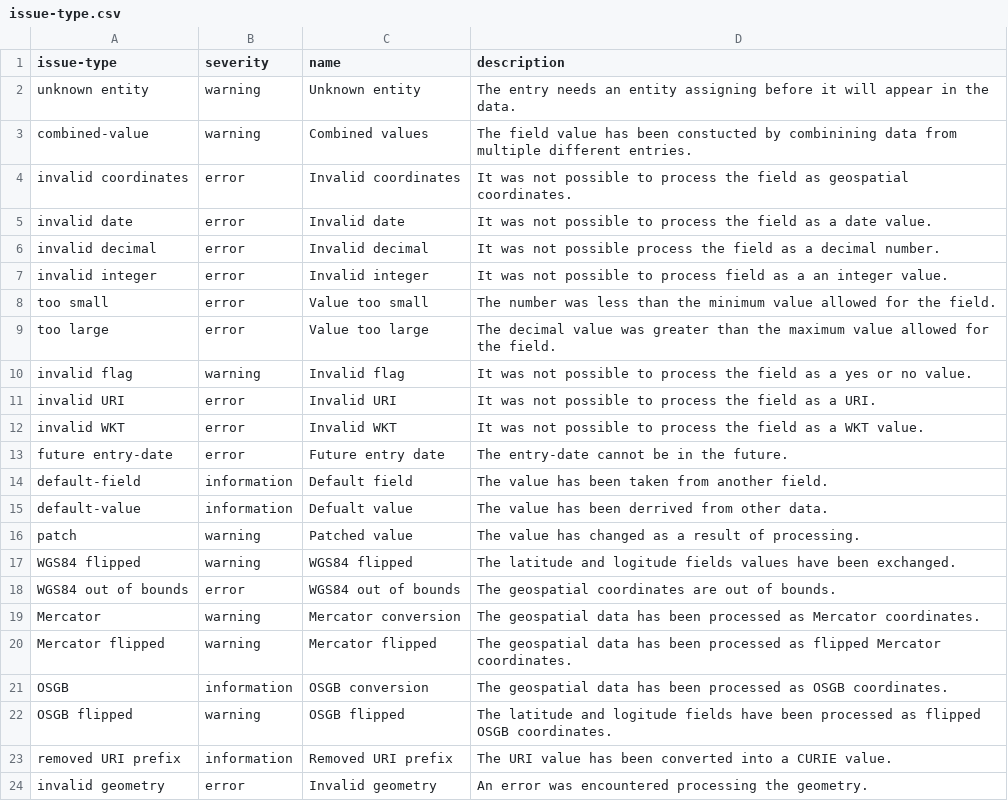
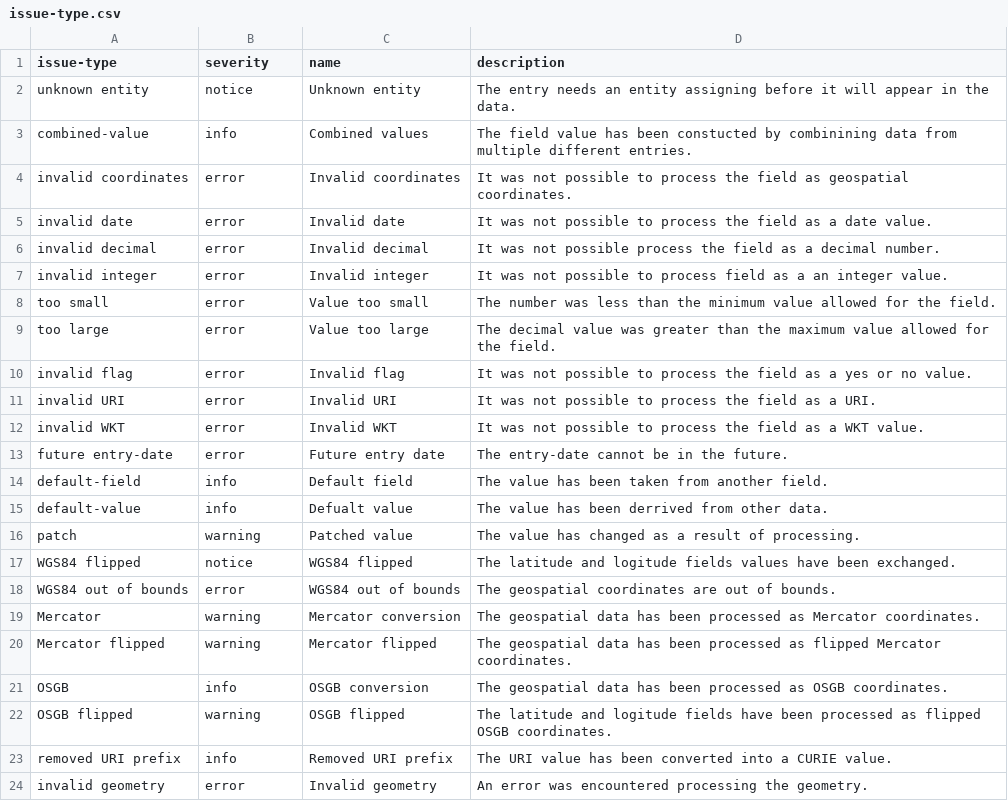
Before and after one commit to digital-land/specification, a CSV file: content/issue-type.csv, drawn as a sheet.

Commit message:
Added severity and issue datasets

```diff
--- a/content/issue-type.csv
+++ b/content/issue-type.csv
@@ -1,4 +1,4 @@
 issue-type,severity,name,description
-unknown entity,warning,Unknown entity,The entry needs an entity assigning before it will appear in the data.
-combined-value,warning,Combined values,The field value has been constucted by combinining data from multiple different entries.
+unknown entity,notice,Unknown entity,The entry needs an entity assigning before it will appear in the data.
+combined-value,info,Combined values,The field value has been constucted by combinining data from multiple different entries.
 invalid coordinates,error,Invalid coordinates,It was not possible to process the field as geospatial coordinates.
@@ -9,3 +9,3 @@ too small,error,Value too small,The number was less than the minimum value allow
 too large,error,Value too large,The decimal value was greater than the maximum value allowed for the field.
-invalid flag,warning,Invalid flag,It was not possible to process the field as a yes or no value.
+invalid flag,error,Invalid flag,It was not possible to process the field as a yes or no value.
 invalid URI,error,Invalid URI,It was not possible to process the field as a URI.
@@ -13,6 +13,6 @@ invalid WKT,error,Invalid WKT,It was not possible to process the field as a WKT
 future entry-date,error,Future entry date,The entry-date cannot be in the future.
-default-field,information,Default field,The value has been taken from another field.
-default-value,information,Defualt value,The value has been derrived from other data.
+default-field,info,Default field,The value has been taken from another field.
+default-value,info,Defualt value,The value has been derrived from other data.
 patch,warning,Patched value,The value has changed as a result of processing.
-WGS84 flipped,warning,WGS84 flipped,The latitude and logitude fields values have been exchanged.
+WGS84 flipped,notice,WGS84 flipped,The latitude and logitude fields values have been exchanged.
 WGS84 out of bounds,error,WGS84 out of bounds,The geospatial coordinates are out of bounds.
@@ -20,5 +20,5 @@ Mercator,warning,Mercator conversion,The geospatial data has been processed as M
 Mercator flipped,warning,Mercator flipped,The geospatial data has been processed as flipped Mercator coordinates.
-OSGB,information,OSGB conversion,The geospatial data has been processed as OSGB coordinates.
+OSGB,info,OSGB conversion,The geospatial data has been processed as OSGB coordinates.
 OSGB flipped,warning,OSGB flipped,The latitude and logitude fields have been processed as flipped OSGB coordinates.
-removed URI prefix,information,Removed URI prefix,The URI value has been converted into a CURIE value.
+removed URI prefix,info,Removed URI prefix,The URI value has been converted into a CURIE value.
 invalid geometry,error,Invalid geometry,An error was encountered processing the geometry.
```
Also changed, not shown: 4 other files.
